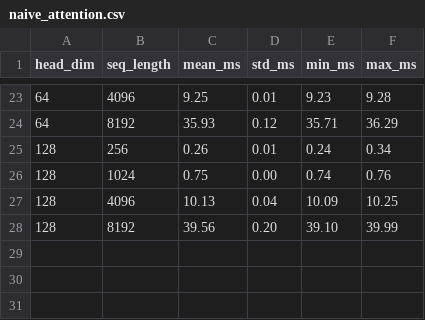
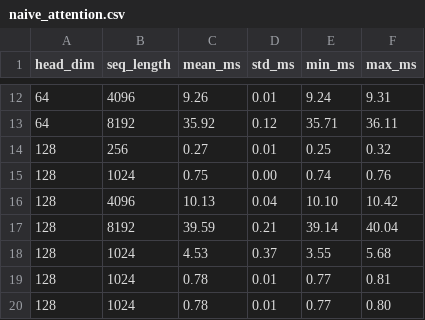
Before and after one commit to staticpunch/assignment2-systems, a CSV file: cs336_systems/results/naive_attention.csv, drawn as a sheet; only a part is shown, gaps mark what is left out; the diff covers the shown part only.

```diff
--- a/cs336_systems/results/naive_attention.csv
+++ b/cs336_systems/results/naive_attention.csv
@@ -23,6 +12,9 @@ head_dim,seq_length,mean_ms,std_ms,min_ms,max_ms
-64,4096,9.25,0.01,9.23,9.28
-64,8192,35.93,0.12,35.71,36.29
-128,256,0.26,0.01,0.24,0.34
+64,4096,9.26,0.01,9.24,9.31
+64,8192,35.92,0.12,35.71,36.11
+128,256,0.27,0.01,0.25,0.32
 128,1024,0.75,0.00,0.74,0.76
-128,4096,10.13,0.04,10.09,10.25
-128,8192,39.56,0.20,39.10,39.99
+128,4096,10.13,0.04,10.10,10.42
+128,8192,39.59,0.21,39.14,40.04
+128,1024,4.53,0.37,3.55,5.68
+128,1024,0.78,0.01,0.77,0.81
+128,1024,0.78,0.01,0.77,0.80
```
Also changed, not shown: 11 removed rows and 21 edited cells elsewhere in this file, 8 other files.
